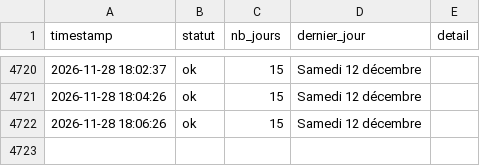
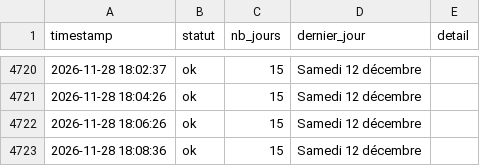
Before and after one commit to Tattsuwo/paris-tennis-watch, a CSV file: docs/data/requetes.csv, drawn as a sheet; only a part is shown, gaps mark what is left out.

Commit message:
data 2026-11-28_18:09

```diff
--- a/docs/data/requetes.csv
+++ b/docs/data/requetes.csv
@@ -4722 +4722,2 @@ timestamp,statut,nb_jours,dernier_jour,detail
 2026-11-28 18:06:26,ok,15,Samedi 12 décembre,
+2026-11-28 18:08:36,ok,15,Samedi 12 décembre,
```
Also changed, not shown: 2 other files.
